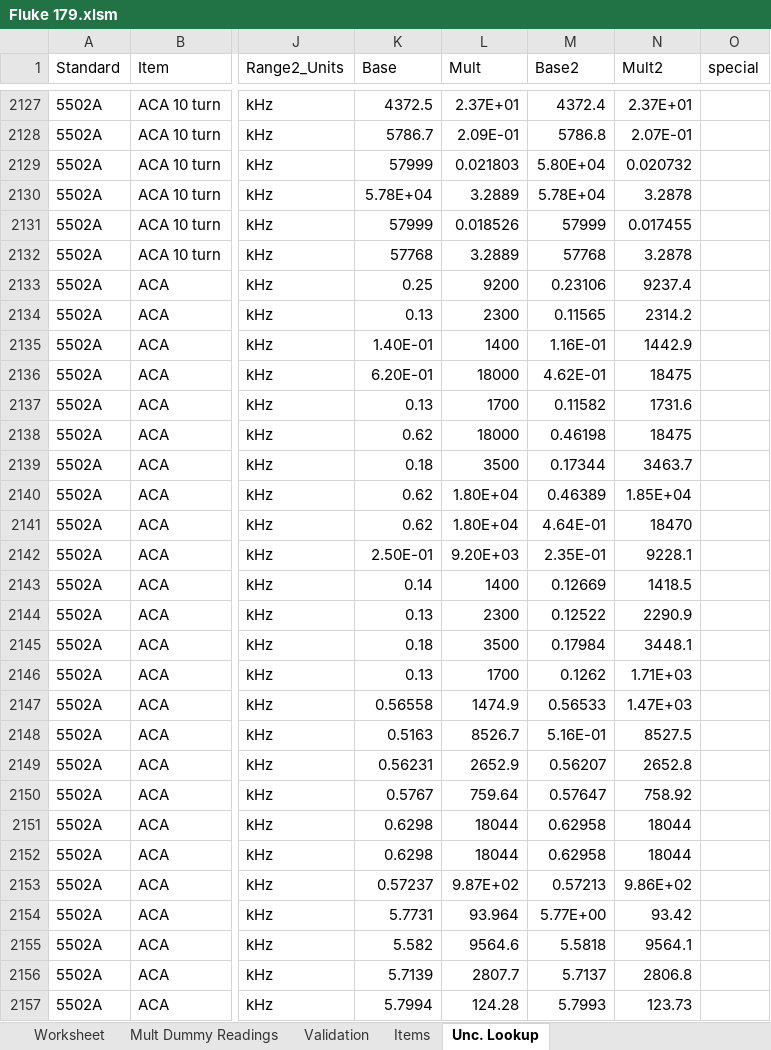
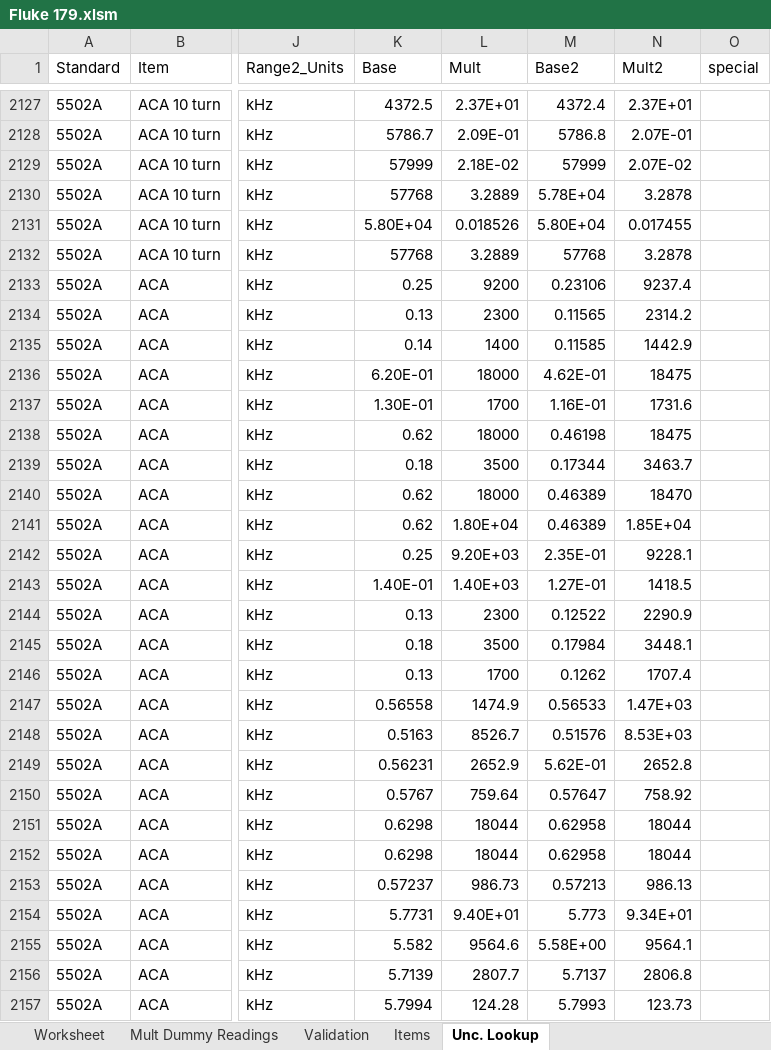
Before and after one commit to Johnson-Gage-Inspection-Inc/xl-Electrical-Workbook, an Excel workbook: Fluke 179.xlsm, sheet Unc. Lookup, drawn as a sheet; only a part is shown, gaps mark what is left out; values as stored, in another font and other column widths than the file's, no cell formats; the diff covers the shown part only; the diff names each change by its address in the sheet, - before the commit and + after, or states it on an @@ line.

```diff
--- a/Fluke 179.xlsm (sheet Unc. Lookup)
+++ b/Fluke 179.xlsm (sheet Unc. Lookup)
-L2129 (Mult): 0.021803
+L2129 (Mult): 2.18E-02
-M2129 (Base2): 5.80E+04
+M2129 (Base2): 57999
-N2129 (Mult2): 0.020732
+N2129 (Mult2): 2.07E-02
-K2130 (Base): 5.78E+04
+K2130 (Base): 57768
-K2131 (Base): 57999
+K2131 (Base): 5.80E+04
-M2131 (Base2): 57999
+M2131 (Base2): 5.80E+04
-K2135 (Base): 1.40E-01
+K2135 (Base): 0.14
-M2135 (Base2): 1.16E-01
+M2135 (Base2): 0.11585
-K2137 (Base): 0.13
+K2137 (Base): 1.30E-01
-M2137 (Base2): 0.11582
+M2137 (Base2): 1.16E-01
-L2140 (Mult): 1.80E+04
+L2140 (Mult): 18000
-N2140 (Mult2): 1.85E+04
+N2140 (Mult2): 18470
-M2141 (Base2): 4.64E-01
+M2141 (Base2): 0.46389
-N2141 (Mult2): 18470
+N2141 (Mult2): 1.85E+04
-K2142 (Base): 2.50E-01
+K2142 (Base): 0.25
-K2143 (Base): 0.14
+K2143 (Base): 1.40E-01
-L2143 (Mult): 1400
+L2143 (Mult): 1.40E+03
-M2143 (Base2): 0.12669
+M2143 (Base2): 1.27E-01
-N2146 (Mult2): 1.71E+03
+N2146 (Mult2): 1707.4
-M2148 (Base2): 5.16E-01
+M2148 (Base2): 0.51576
-N2148 (Mult2): 8527.5
+N2148 (Mult2): 8.53E+03
-M2149 (Base2): 0.56207
+M2149 (Base2): 5.62E-01
-L2153 (Mult): 9.87E+02
+L2153 (Mult): 986.73
-N2153 (Mult2): 9.86E+02
+N2153 (Mult2): 986.13
-L2154 (Mult): 93.964
+L2154 (Mult): 9.40E+01
-M2154 (Base2): 5.77E+00
+M2154 (Base2): 5.773
-N2154 (Mult2): 93.42
+N2154 (Mult2): 9.34E+01
-M2155 (Base2): 5.5818
+M2155 (Base2): 5.58E+00
```
Also changed, not shown: 1 added row and 100 edited cells elsewhere in this sheet, sheet Mult Dummy Readings, sheet Worksheet, cell formats, charts or pictures.
